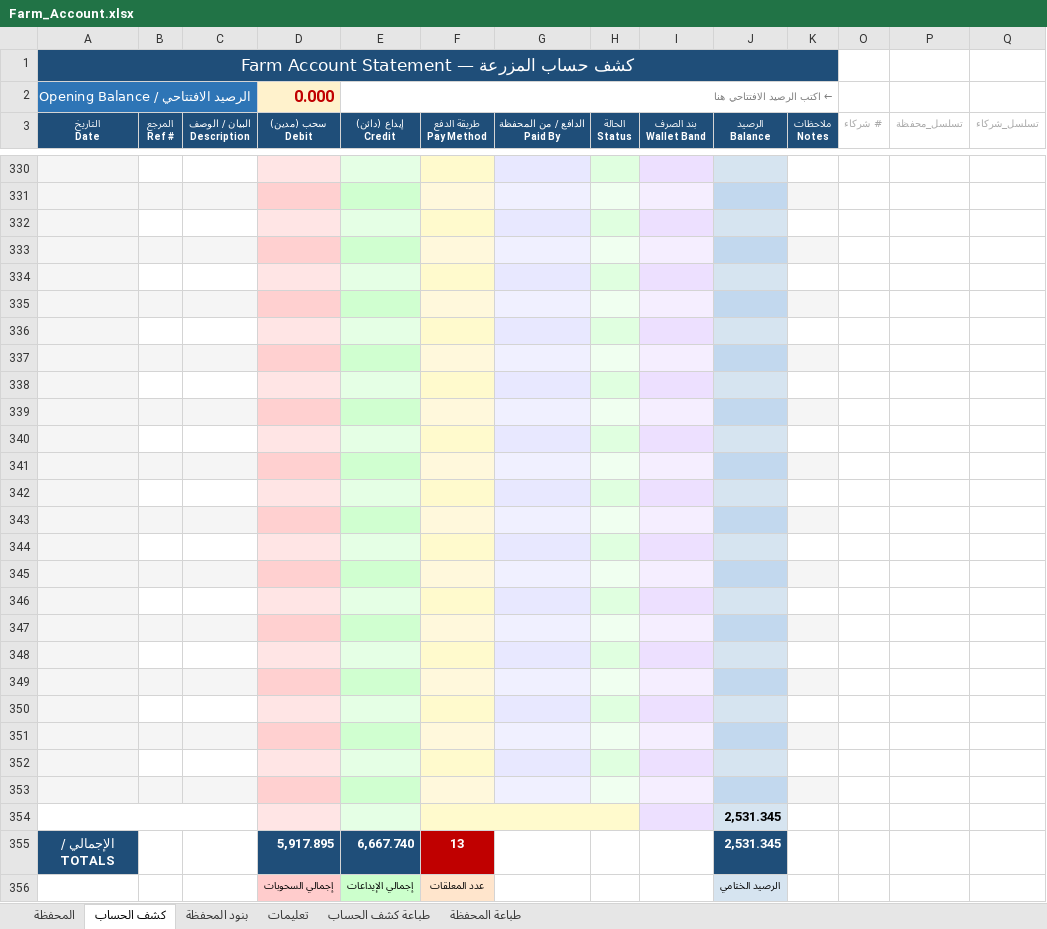
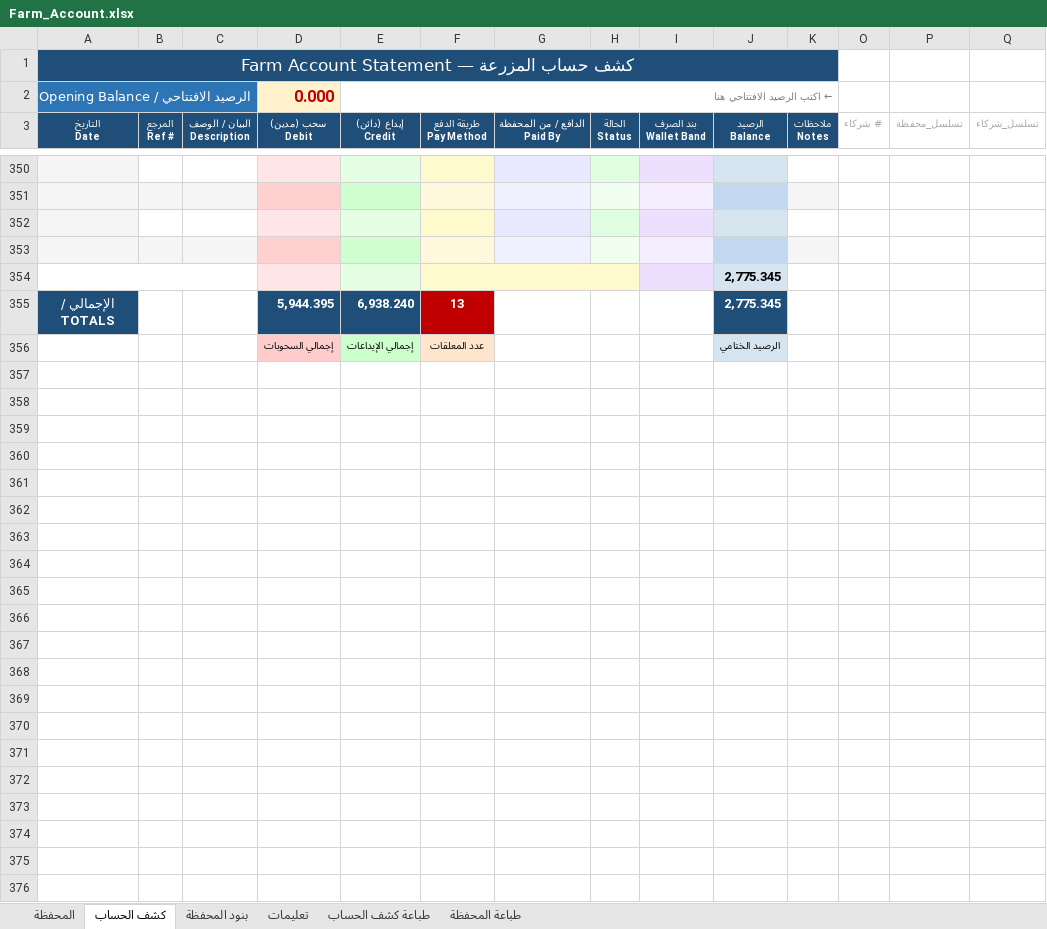
Before and after one commit to hadi907/ftm8-monitor, an Excel workbook: Farm_Account.xlsx, sheet كشف الحساب, drawn as a sheet; only a part is shown, gaps mark what is left out; values as stored, in another font and other column widths than the file's, no borders; conditional formats not drawn; removed rows and columns are numbered as before the commit, all else as after; the diff covers the shown part only; the diff names each change by its address in the sheet, - before the commit and + after, or states it on an @@ line.

```diff
--- a/Farm_Account.xlsx (sheet كشف الحساب)
+++ b/Farm_Account.xlsx (sheet كشف الحساب)
-row 334: (empty)
-row 335: (empty)
-row 336: (empty)
-row 337: (empty)
-row 338: (empty)
-row 339: (empty)
-row 340: (empty)
-row 341: (empty)
-row 342: (empty)
-row 343: (empty)
-row 344: (empty)
-row 345: (empty)
-row 346: (empty)
-row 347: (empty)
-row 348: (empty)
-row 349: (empty)
-row 350: (empty)
-row 351: (empty)
-row 352: (empty)
-row 353: (empty)
-J354 (الرصيد Balance): 2,531.345
+J354 (الرصيد Balance): 2,775.345
-row 355: الإجمالي / TOTALS |  |  | 5,917.895 | 6,667.740 | 13 |  |  |  | 2,531.345
+row 355: الإجمالي / TOTALS |  |  | 5,944.395 | 6,938.240 | 13 |  |  |  | 2,775.345
```
Also changed, not shown: 20 added rows and 1 edited cell elsewhere in this sheet, formulas that keep their value.
